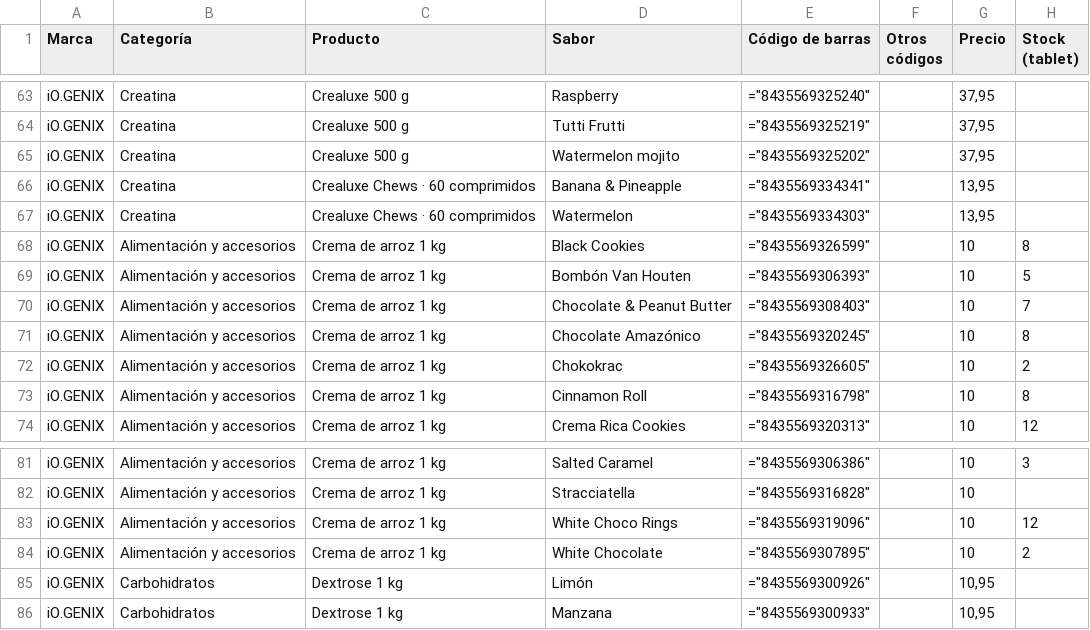
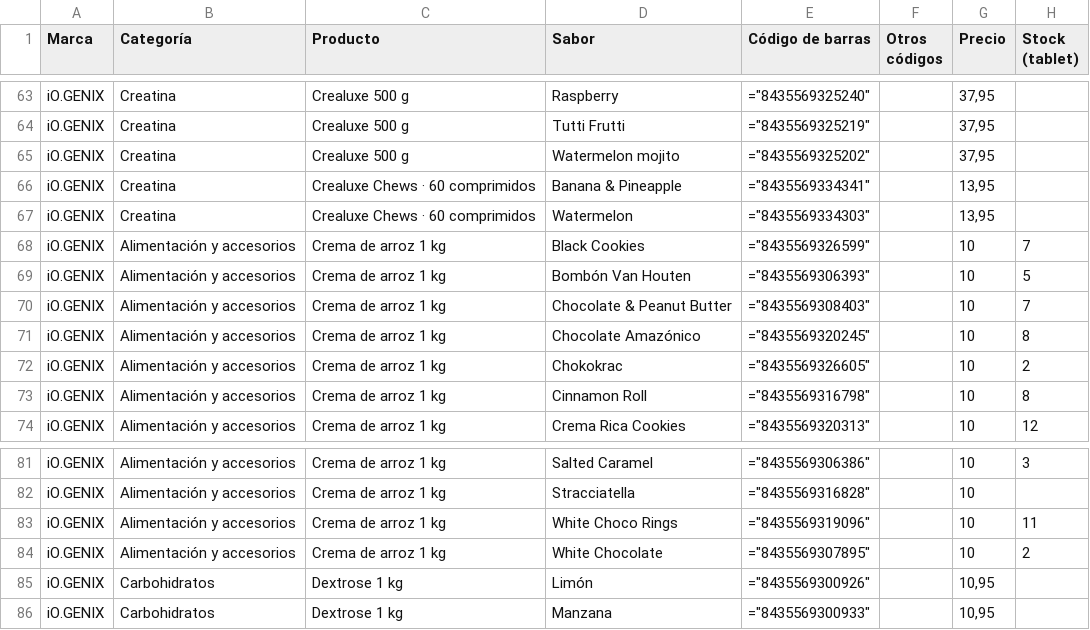
Before and after one commit to getkiprojects/puro-sabor, a CSV file: datos/codigos.csv, drawn as a sheet; only a part is shown, gaps mark what is left out.

Commit message:
Códigos de barras (Excel) 24/11/2026, 14:21:24

```diff
--- a/datos/codigos.csv
+++ b/datos/codigos.csv
@@ -67,3 +67,3 @@
 "iO.GENIX";"Creatina";"Crealuxe Chews · 60 comprimidos";"Watermelon";="8435569334303";"";13,95;
-"iO.GENIX";"Alimentación y accesorios";"Crema de arroz 1 kg";"Black Cookies";="8435569326599";"";10;8
+"iO.GENIX";"Alimentación y accesorios";"Crema de arroz 1 kg";"Black Cookies";="8435569326599";"";10;7
 "iO.GENIX";"Alimentación y accesorios";"Crema de arroz 1 kg";"Bombón Van Houten";="8435569306393";"";10;5
@@ -82,3 +82,3 @@
 "iO.GENIX";"Alimentación y accesorios";"Crema de arroz 1 kg";"Stracciatella";="8435569316828";"";10;
-"iO.GENIX";"Alimentación y accesorios";"Crema de arroz 1 kg";"White Choco Rings";="8435569319096";"";10;12
+"iO.GENIX";"Alimentación y accesorios";"Crema de arroz 1 kg";"White Choco Rings";="8435569319096";"";10;11
 "iO.GENIX";"Alimentación y accesorios";"Crema de arroz 1 kg";"White Chocolate";="8435569307895";"";10;2
```
